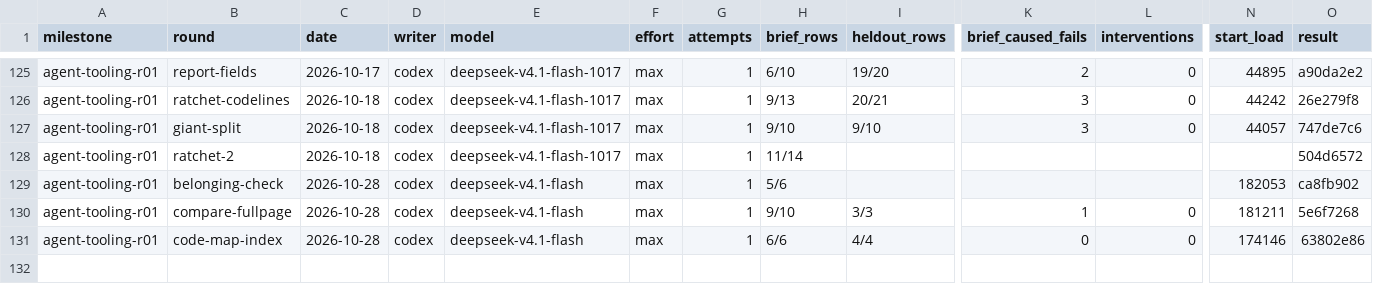
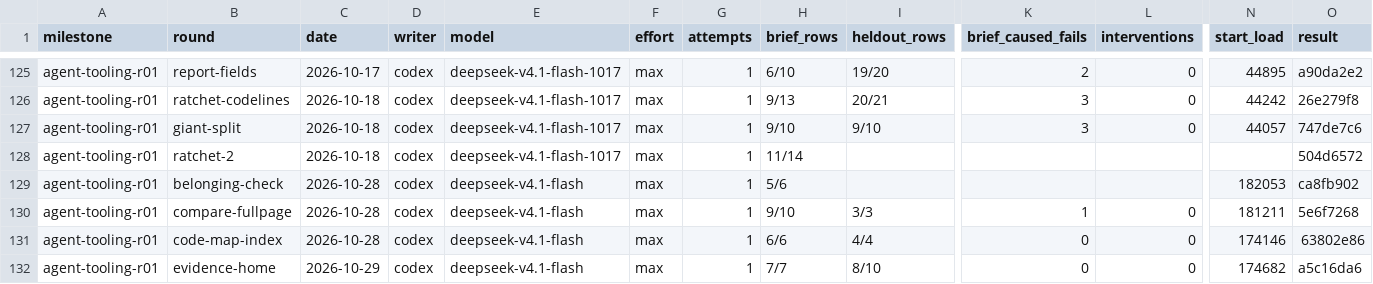
Before and after one commit to zsnqi/fitway, a TSV file: docs/phase-records/handoffs/agent-environment/rounds.tsv, drawn as a sheet; only a part is shown, gaps mark what is left out; rows hold the shown columns only; the diff names each change by its address in the sheet, - before the commit and + after, or states it on an @@ line.

Commit message:
docs(records): evidence-home's round record, its ROUNDS.md line and rounds.tsv row; coordinator folders are made with run-folder:new (WORKING_AGREEMENTS); code-map-index's record without run time

```diff
--- a/docs/phase-records/handoffs/agent-environment/rounds.tsv
+++ b/docs/phase-records/handoffs/agent-environment/rounds.tsv
+row 132: agent-tooling-r01 | evidence-home | 2026-10-29 | codex | deepseek-v4.1-flash | max | 1 | 7/7 | 8/10 | 0 | 0 | 174682 | a5c16da6
```
Also changed, not shown: 4 other files.
